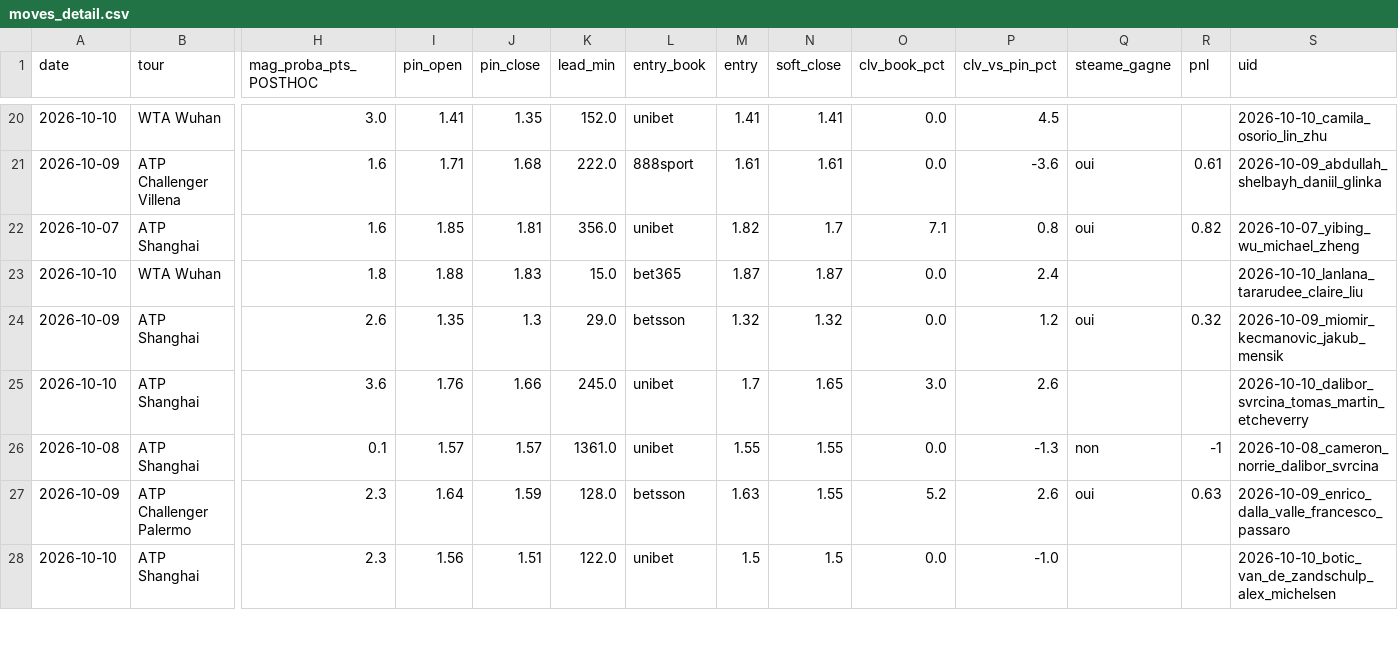
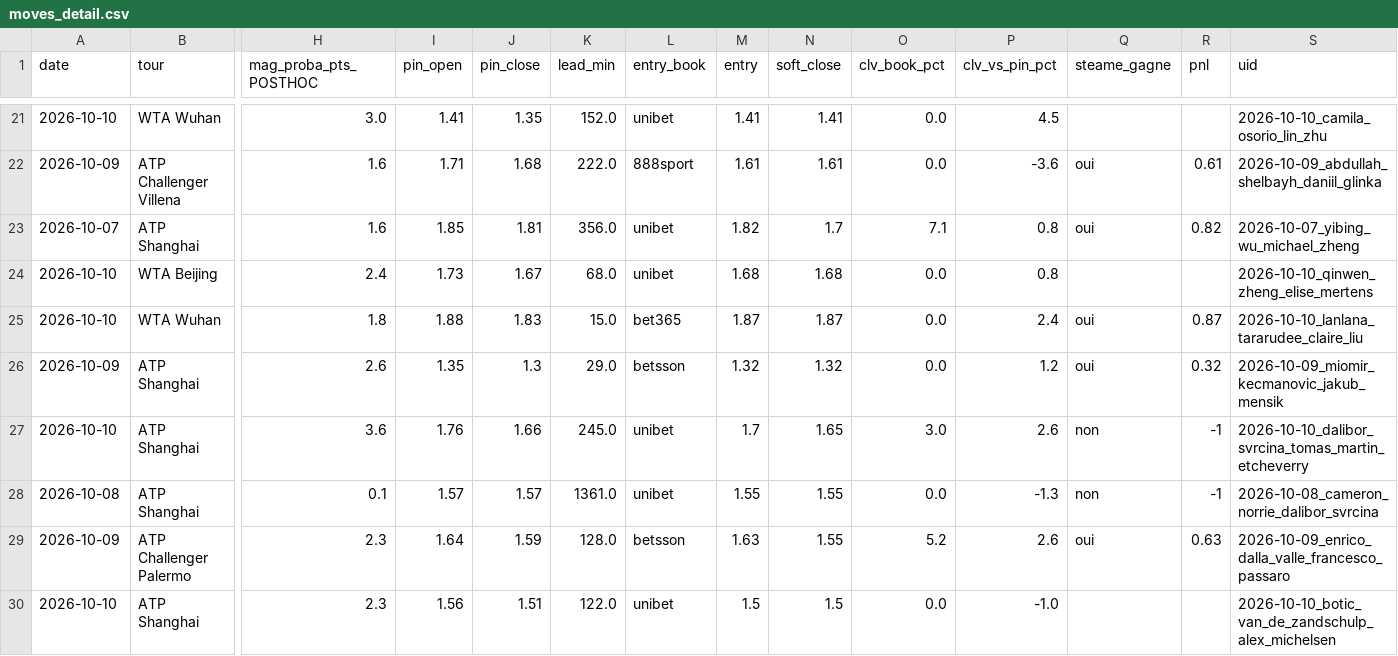
Before and after one commit to Lucas987987/Tennis-edge, a CSV file: moves_detail.csv, drawn as a sheet; only a part is shown, gaps mark what is left out; addresses are those after the commit; rows hold the shown columns only; the diff covers the shown part only; the diff names each change by its address in the sheet, - before the commit and + after, or states it on an @@ line.

```diff
--- a/moves_detail.csv
+++ b/moves_detail.csv
+row 24: 2026-10-10 | WTA Beijing | 2.4 | 1.73 | 1.67 | 68.0 | unibet | 1.68 | 1.68 | 0.0 | 0.8 |  |  | 2026-10-10_qinwen_zheng_elise_mertens
-Q25 (steame_gagne): (empty)
+Q25 (steame_gagne): oui
-R25 (pnl): (empty)
+R25 (pnl): 0.87
-Q27 (steame_gagne): (empty)
+Q27 (steame_gagne): non
-R27 (pnl): (empty)
+R27 (pnl): -1
```
Also changed, not shown: 2 added rows and 8 edited cells elsewhere in this file, 5 other files.
